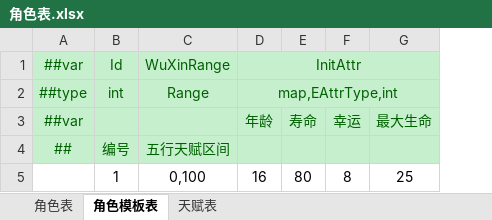
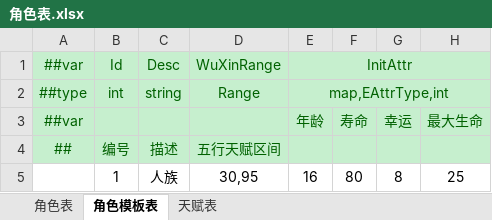
Before and after one commit to cnImpulse/HEDAO, an Excel workbook: 新导表工具/DataTables/Datas/角色表.xlsx, sheet 角色模板表, drawn as a sheet; only a part is shown; values as stored, in another font and other column widths than the file's, no borders; addresses are those after the commit; the diff names each change by its address in the sheet, - before the commit and + after, or states it on an @@ line.

```diff
--- a/新导表工具/DataTables/Datas/角色表.xlsx (sheet 角色模板表)
+++ b/新导表工具/DataTables/Datas/角色表.xlsx (sheet 角色模板表)
+column C, rows 1-5: Desc | string |  | 描述 | 人族
-D5: 0,100
+D5: 30,95
```
Also changed, not shown: sheet 角色表, 新导表工具/DataTables/Datas/杂项表.xlsx, 16 other files.
